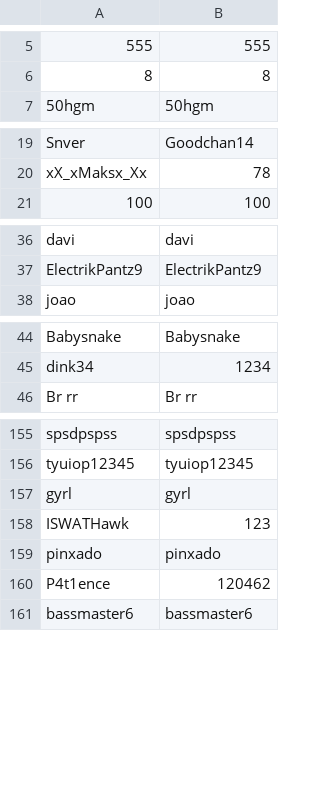
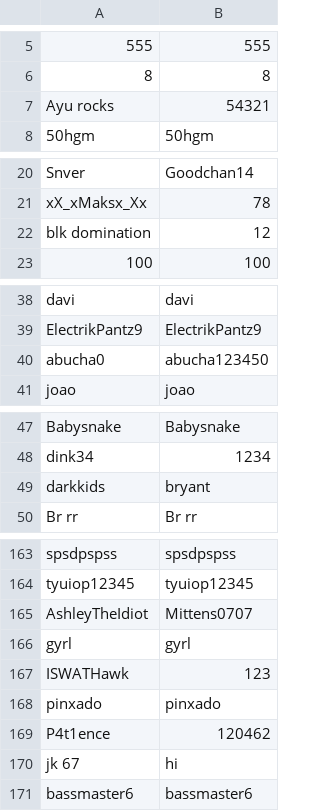
Before and after one commit to kydogia/bonk-instant-account, a CSV file: Bonk Accounts - 50+ Data.csv, drawn as a sheet; only a part is shown, gaps mark what is left out; the diff covers the shown part only; the diff names each change by its address in the sheet, - before the commit and + after, or states it on an @@ line.

Commit message:
Update Bonk Accounts - 50+ Data.csv

```diff
--- a/Bonk Accounts - 50+ Data.csv
+++ b/Bonk Accounts - 50+ Data.csv
+row 7: Ayu rocks | 54321
+row 22: blk domination | 12
+row 40: abucha0 | abucha123450
+row 49: darkkids | bryant
+row 165: AshleyTheIdiot | Mittens0707
+row 170: jk 67 | hi
```
Also changed, not shown: 4 added rows elsewhere in this file.
